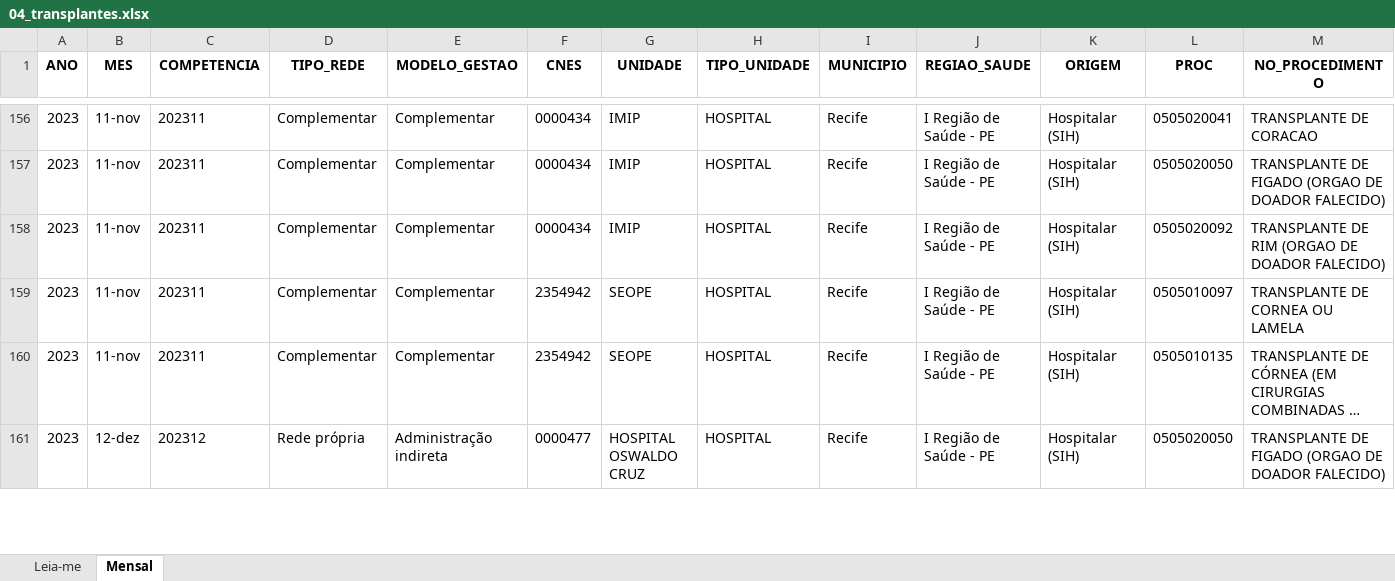
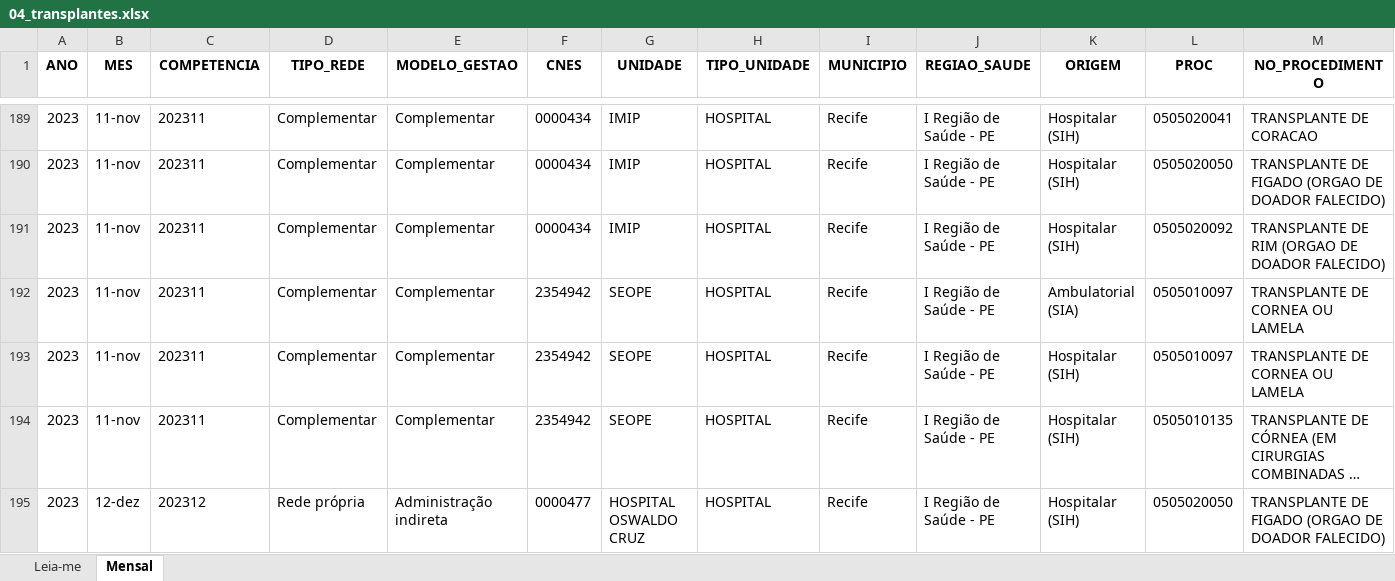
Before and after one commit to DGMOG-SES/producao-unidades-pe, an Excel workbook: planilhas/04_transplantes.xlsx, sheet Mensal, drawn as a sheet; only a part is shown, gaps mark what is left out; long unchanged cells end in …; values as stored, in another font and other column widths than the file's, no borders; rows hold the shown columns only; the diff covers the shown part only; the diff names each change by its address in the sheet, - before the commit and + after, or states it on an @@ line.

```diff
--- a/planilhas/04_transplantes.xlsx (sheet Mensal)
+++ b/planilhas/04_transplantes.xlsx (sheet Mensal)
+row 192: 2023 | 11-nov | 202311 | Complementar | Complementar | 2354942 | SEOPE | HOSPITAL | Recife | I Região de Saúde - PE | Ambulatorial (SIA) | 0505010097 | TRANSPLANTE DE CORNEA OU LAMELA
```
Also changed, not shown: 57 added rows elsewhere in this sheet, sheet Leia-me, planilhas/00_unidades.xlsx, planilhas/01_producao_geral.xlsx, 32 other files.
